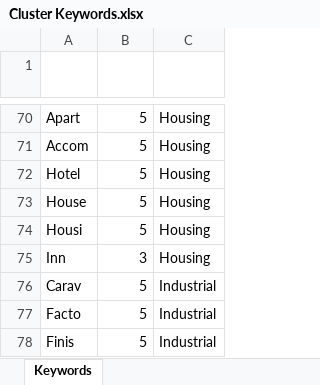
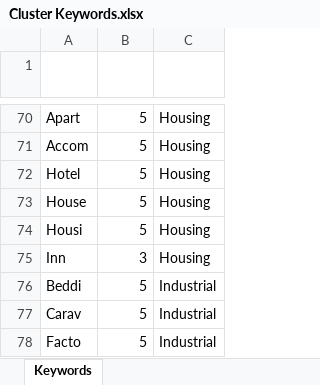
Before and after one commit to Mike-Honey/covid-19-outbreak-paths, an Excel workbook: Cluster Keywords.xlsx, sheet Keywords, drawn as a sheet; only a part is shown, gaps mark what is left out; the shorter side is filled out with more unchanged rows; values as stored, in another font and other column widths than the file's, no borders; conditional formats and table styles not drawn; the diff names each change by its address in the sheet, - before the commit and + after, or states it on an @@ line.

Commit message:
Add files via upload

```diff
--- a/Cluster Keywords.xlsx (sheet Keywords)
+++ b/Cluster Keywords.xlsx (sheet Keywords)
+row 76: Beddi | 5 | Industrial
```
